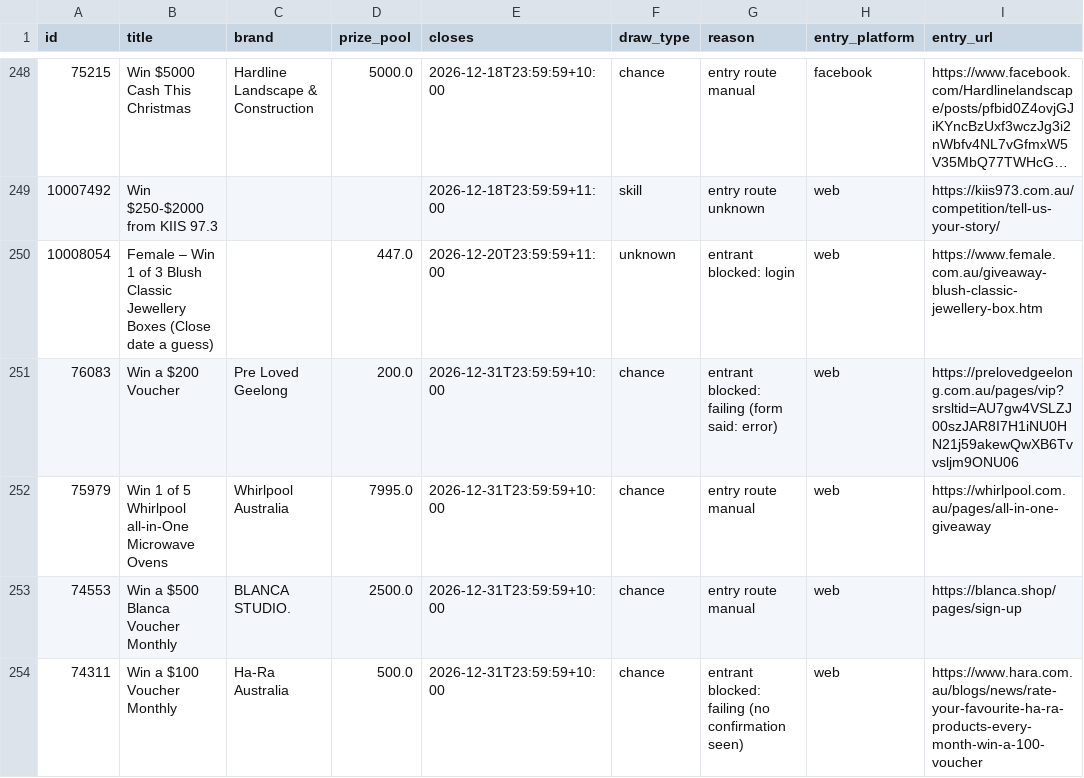
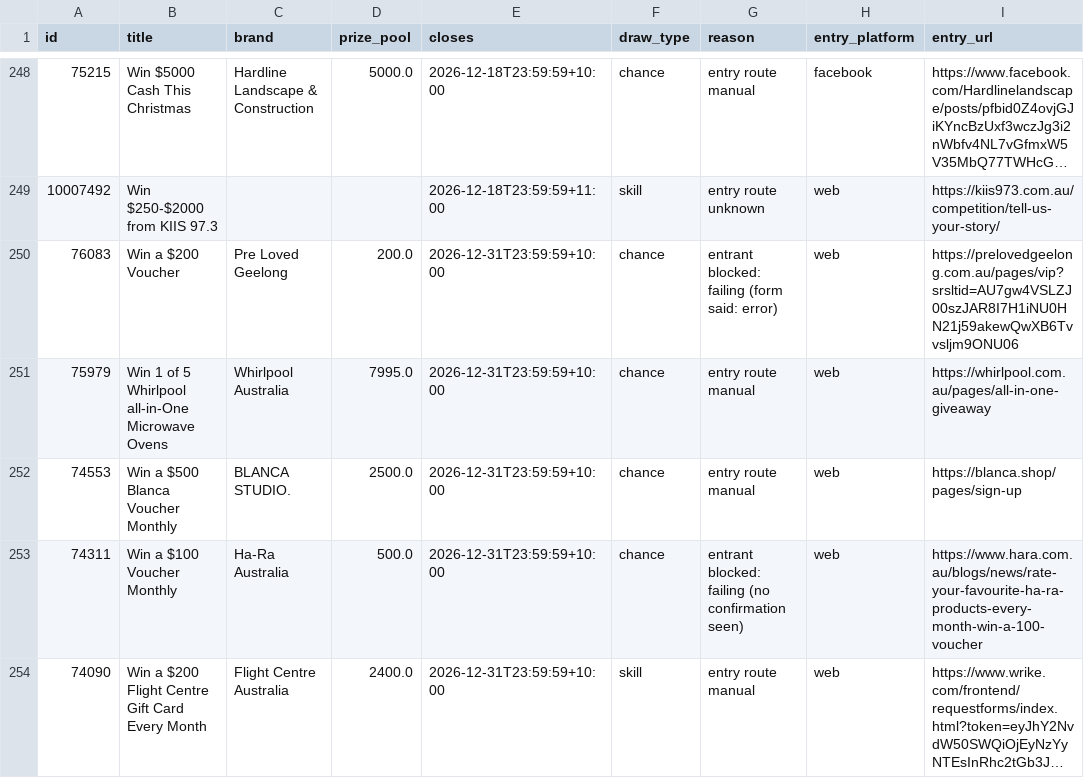
Before and after one commit to JesseAllomes/Lotto-project, a CSV file: data/entries/manual.csv, drawn as a sheet; only a part is shown, gaps mark what is left out; the shorter side is filled out with more unchanged rows; long unchanged cells end in ….

```diff
--- a/data/entries/manual.csv
+++ b/data/entries/manual.csv
@@ -249,3 +249,2 @@ id,title,brand,prize_pool,closes,draw_type,reason,entry_platform,entry_url
 10007492,Win $250-$2000 from KIIS 97.3,,,2026-12-18T23:59:59+11:00,skill,entry route unknown,web,https://kiis973.com.au/competition/tell-us-your-story/
-10008054,Female – Win 1 of 3 Blush Classic Jewellery Boxes (Close date a guess),,447.0,2026-12-20T23:59:59+11:00,unknown,entrant blocked: login,web,https://www.female.com.au/giveaway-blush-classic-jewellery-box.htm
 76083,Win a $200 Voucher,Pre Loved Geelong,200.0,2026-12-31T23:59:59+10:00,chance,entrant blocked: failing (form said: error),web,https://prelovedgeelong.com.au/pages/vip?srsltid=AU7gw4VSLZJ00szJAR8I7H1iNU0HN21j59akewQwXB6Tvvsljm9ONU06
```
Also changed, not shown: data/entries/queue.csv, 3 other files.
